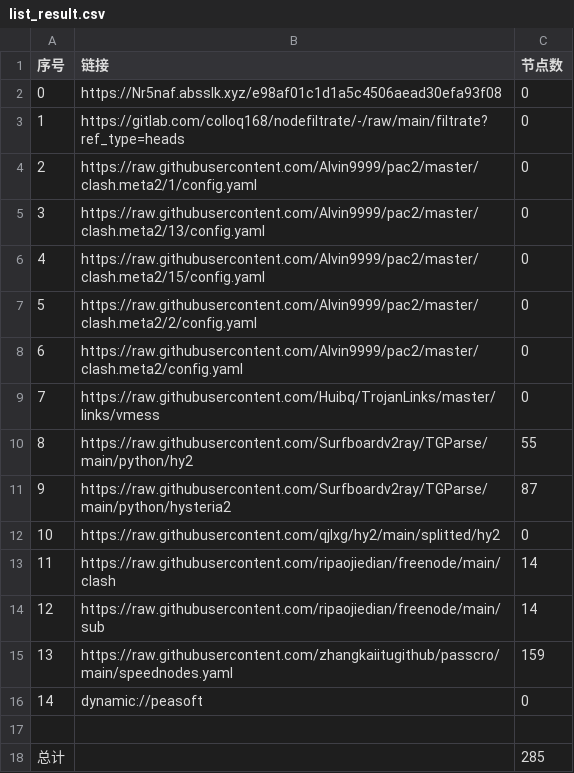
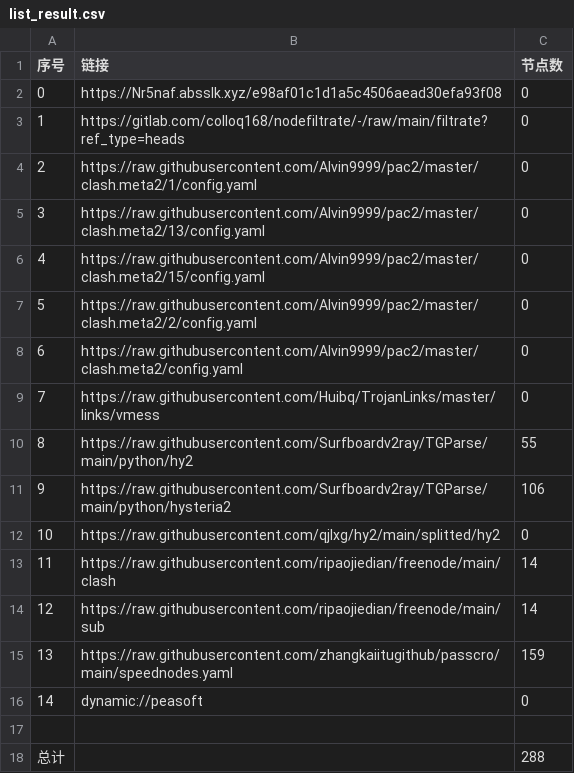
Before and after one commit to zmei19881989/AutoMergePublicNodes, a CSV file: list_result.csv, drawn as a sheet.

```diff
--- a/list_result.csv
+++ b/list_result.csv
@@ -10,3 +10,3 @@
 8,https://raw.githubusercontent.com/Surfboardv2ray/TGParse/main/python/hy2,55
-9,https://raw.githubusercontent.com/Surfboardv2ray/TGParse/main/python/hysteria2,87
+9,https://raw.githubusercontent.com/Surfboardv2ray/TGParse/main/python/hysteria2,106
 10,https://raw.githubusercontent.com/qjlxg/hy2/main/splitted/hy2,0
@@ -17,2 +17,2 @@
 
-总计,,285
+总计,,288
```
Also changed, not shown: 8 other files.
